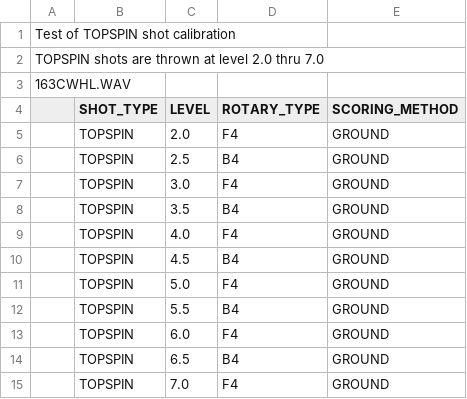
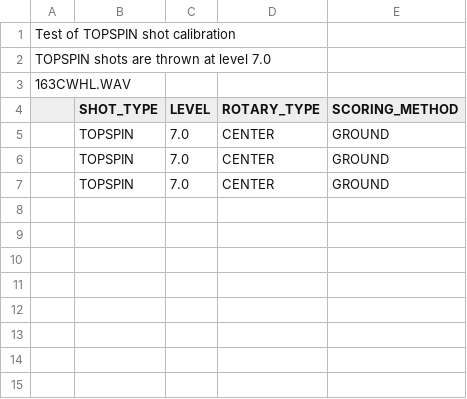
Before and after one commit to davidcjordan/drills, a CSV file: DRL767.csv, drawn as a sheet.

Commit message:
changed drills 760 thru 768 for manual calibration

```diff
--- a/DRL767.csv
+++ b/DRL767.csv
@@ -1,15 +1,7 @@
 Test of TOPSPIN shot calibration
-TOPSPIN shots are thrown at level 2.0 thru 7.0
+TOPSPIN shots are thrown at level 7.0
 163CWHL.WAV
 ,SHOT_TYPE,LEVEL,ROTARY_TYPE,SCORING_METHOD
-,TOPSPIN,2.0,F4,GROUND
-,TOPSPIN,2.5,B4,GROUND
-,TOPSPIN,3.0,F4,GROUND
-,TOPSPIN,3.5,B4,GROUND
-,TOPSPIN,4.0,F4,GROUND
-,TOPSPIN,4.5,B4,GROUND
-,TOPSPIN,5.0,F4,GROUND
-,TOPSPIN,5.5,B4,GROUND
-,TOPSPIN,6.0,F4,GROUND
-,TOPSPIN,6.5,B4,GROUND
-,TOPSPIN,7.0,F4,GROUND
+,TOPSPIN,7.0,CENTER,GROUND
+,TOPSPIN,7.0,CENTER,GROUND
+,TOPSPIN,7.0,CENTER,GROUND
```
Also changed, not shown: DRL764.csv, 7 other files.
